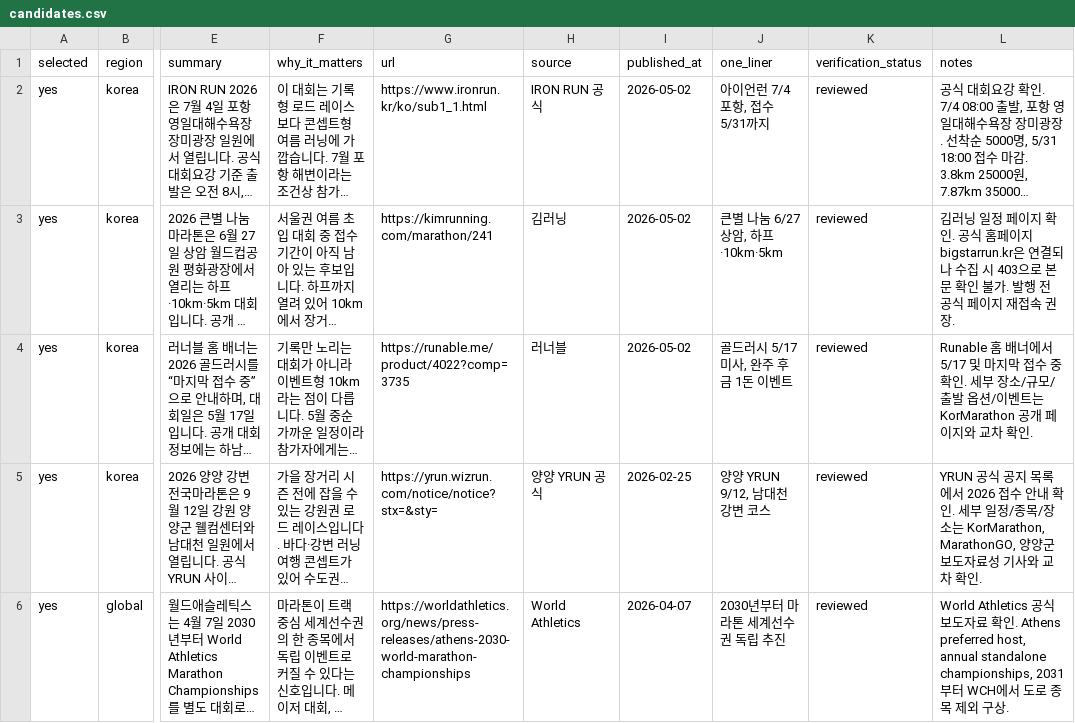
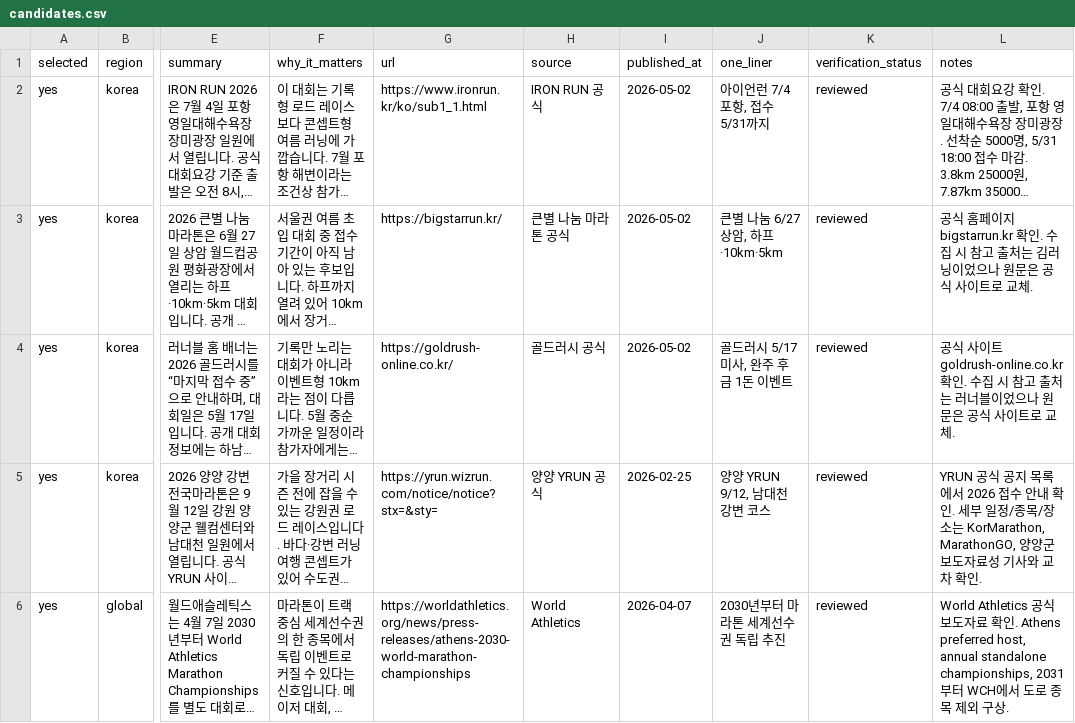
Before and after one commit to twotwozero/runeorrri, a CSV file: data/candidates.csv, drawn as a sheet; only a part is shown, gaps mark what is left out; long unchanged cells end in …; the diff names each change by its address in the sheet, - before the commit and + after, or states it on an @@ line.

```diff
--- a/data/candidates.csv
+++ b/data/candidates.csv
-G3 (url): https://kimrunning.com/marathon/241
+G3 (url): https://bigstarrun.kr/
-H3 (source): 김러닝
+H3 (source): 큰별 나눔 마라톤 공식
-L3 (notes): 김러닝 일정 페이지 확인. 공식 홈페이지 bigstarrun.kr은 연결되나 수집 시 403으로 본문 확인 불가. 발행 전 공식 페이지 재접속 권장.
+L3 (notes): 공식 홈페이지 bigstarrun.kr 확인. 수집 시 참고 출처는 김러닝이었으나 원문은 공식 사이트로 교체.
-G4 (url): https://runable.me/product/4022?comp=3735
+G4 (url): https://goldrush-online.co.kr/
-H4 (source): 러너블
+H4 (source): 골드러시 공식
-L4 (notes): Runable 홈 배너에서 5/17 및 마지막 접수 중 확인. 세부 장소/규모/출발 옵션/이벤트는 KorMarathon 공개 페이지와 교차 확인.
+L4 (notes): 공식 사이트 goldrush-online.co.kr 확인. 수집 시 참고 출처는 러너블이었으나 원문은 공식 사이트로 교체.
```
Also changed, not shown: data/candidates_archive.csv, 3 other files.
